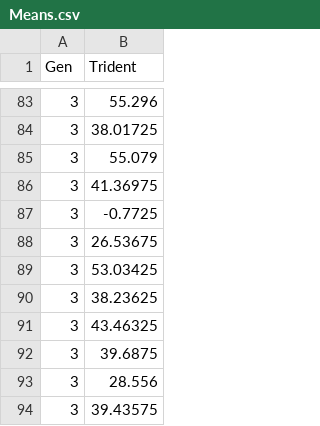
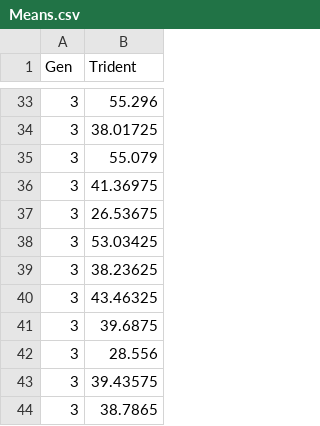
Before and after one commit to sruckman/fly_photos, a CSV file: Means.csv, drawn as a sheet; only a part is shown, gaps mark what is left out; the shorter side is filled out with more unchanged rows; removed rows and columns are numbered as before the commit, all else as after; the diff covers the shown part only; the diff names each change by its address in the sheet, - before the commit and + after, or states it on an @@ line.

```diff
--- a/Means.csv
+++ b/Means.csv
-row 87: 3 | -0.7725
```
Also changed, not shown: 1 added row, 1 removed row and 49 moved rows elsewhere in this file, 1 other file.
